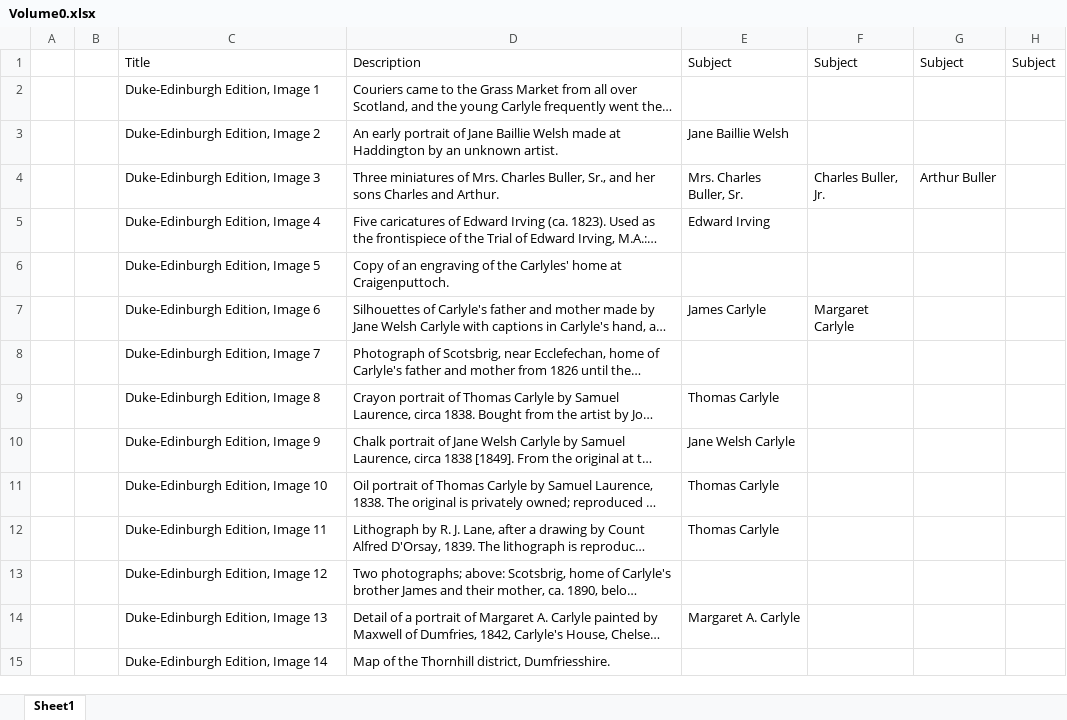
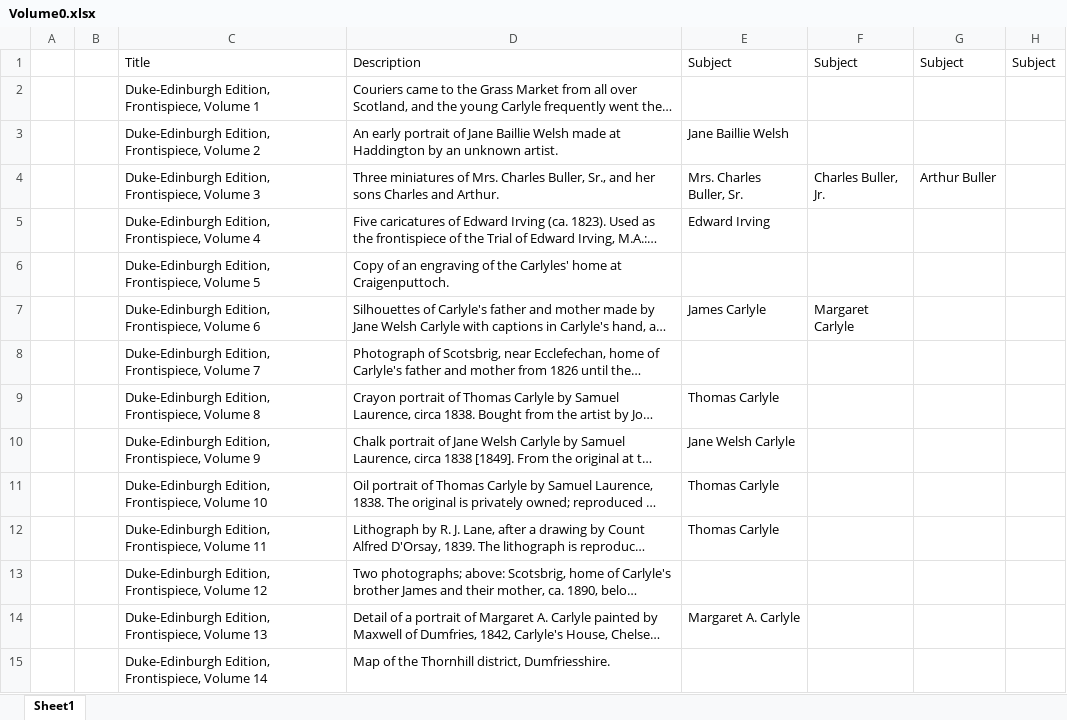
Before and after one commit to CDH-SC/clo3, an Excel workbook: clo-angular/src/assets/albums/fullsize/album_00/Volume0.xlsx, sheet Sheet1, drawn as a sheet; only a part is shown; long unchanged cells end in …; values as stored, in another font and other column widths than the file's, no borders; the diff covers the shown part only; the diff names each change by its address in the sheet, - before the commit and + after, or states it on an @@ line.

Commit message:
Fixed Titles in Frontispieces to read 'Duke-Edinburgh Edition, Frontispiece, Volume <#>'

```diff
--- a/clo-angular/src/assets/albums/fullsize/album_00/Volume0.xlsx (sheet Sheet1)
+++ b/clo-angular/src/assets/albums/fullsize/album_00/Volume0.xlsx (sheet Sheet1)
-C2: Duke-Edinburgh Edition, Image 1
+C2: Duke-Edinburgh Edition, Frontispiece, Volume 1
-C3: Duke-Edinburgh Edition, Image 2
+C3: Duke-Edinburgh Edition, Frontispiece, Volume 2
-C4: Duke-Edinburgh Edition, Image 3
+C4: Duke-Edinburgh Edition, Frontispiece, Volume 3
-C5: Duke-Edinburgh Edition, Image 4
+C5: Duke-Edinburgh Edition, Frontispiece, Volume 4
-C6: Duke-Edinburgh Edition, Image 5
+C6: Duke-Edinburgh Edition, Frontispiece, Volume 5
-C7: Duke-Edinburgh Edition, Image 6
+C7: Duke-Edinburgh Edition, Frontispiece, Volume 6
-C8: Duke-Edinburgh Edition, Image 7
+C8: Duke-Edinburgh Edition, Frontispiece, Volume 7
-C9: Duke-Edinburgh Edition, Image 8
+C9: Duke-Edinburgh Edition, Frontispiece, Volume 8
-C10: Duke-Edinburgh Edition, Image 9
+C10: Duke-Edinburgh Edition, Frontispiece, Volume 9
-C11: Duke-Edinburgh Edition, Image 10
+C11: Duke-Edinburgh Edition, Frontispiece, Volume 10
-C12: Duke-Edinburgh Edition, Image 11
+C12: Duke-Edinburgh Edition, Frontispiece, Volume 11
-C13: Duke-Edinburgh Edition, Image 12
+C13: Duke-Edinburgh Edition, Frontispiece, Volume 12
-C14: Duke-Edinburgh Edition, Image 13
+C14: Duke-Edinburgh Edition, Frontispiece, Volume 13
-C15: Duke-Edinburgh Edition, Image 14
+C15: Duke-Edinburgh Edition, Frontispiece, Volume 14
```
Also changed, not shown: 30 edited cells elsewhere in this sheet.
